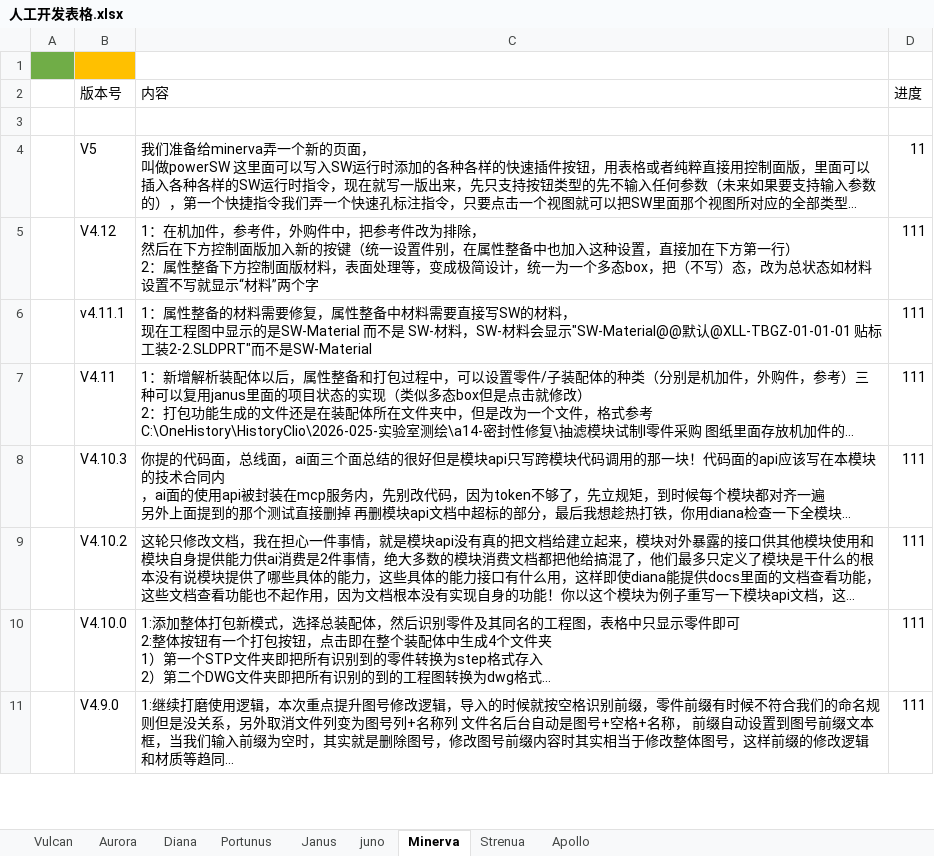
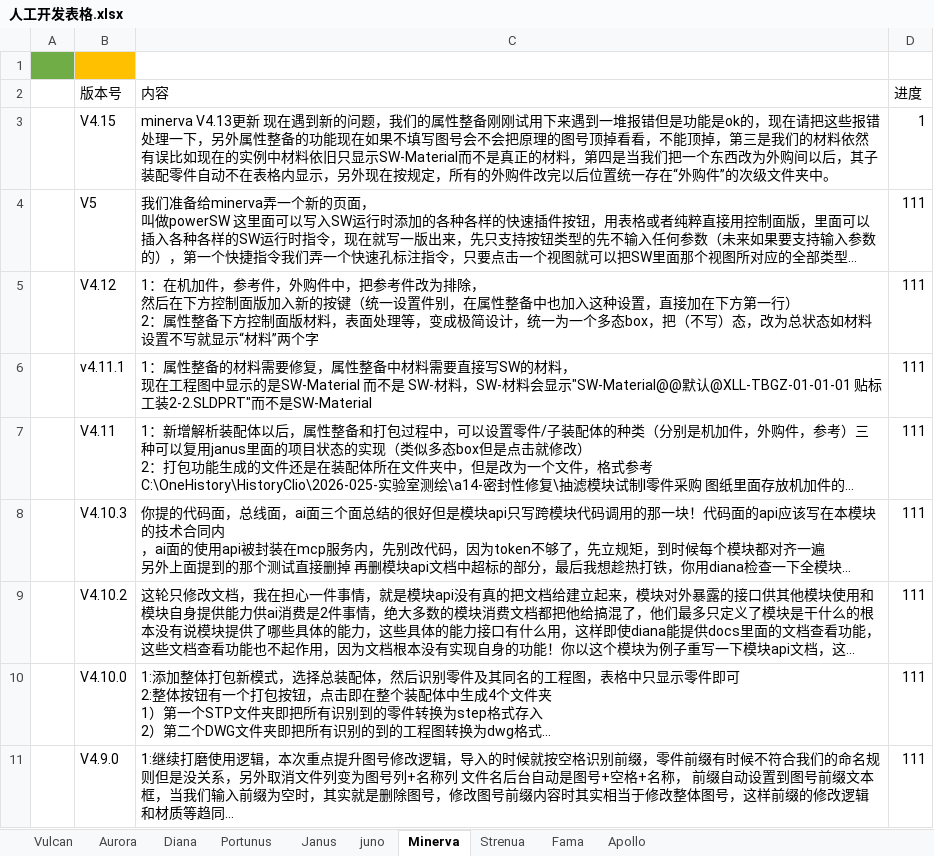
Before and after one commit to cyx3705/2026-019, an Excel workbook: b-Office-Diana/人工开发表格.xlsx, sheet Minerva, drawn as a sheet; only a part is shown; long unchanged cells end in …; values as stored, in another font and other column widths than the file's, no borders; the diff names each change by its address in the sheet, - before the commit and + after, or states it on an @@ line.

```diff
--- a/b-Office-Diana/人工开发表格.xlsx (sheet Minerva)
+++ b/b-Office-Diana/人工开发表格.xlsx (sheet Minerva)
+sheet tab: Fama
-row 3: (empty)
+row 3:  | V4.15 | minerva V4.13更新 现在遇到新的问题，我们的属性整备刚刚试用下来遇到一堆报错但是功能是ok的，现在请把这些报错处理一下，另外属性整备的功能现在如果不填写图号会不会把原理的图号顶掉看看，不能顶掉，第三是我们的材料依然有误比如现在的实例中材料依旧只显示SW-Material而不是真正的材料，第四是当我们把一个东西改为外购间以后，其子装配零件自动不在表格内显示，另外现在按规定，所有的外购件改完以后位置统一存在“外购件”的次级文件夹中。 | 1
-D4 (进度): 11
+D4 (进度): 111
```
Also changed, not shown: sheet Strenua, sheet Janus.
